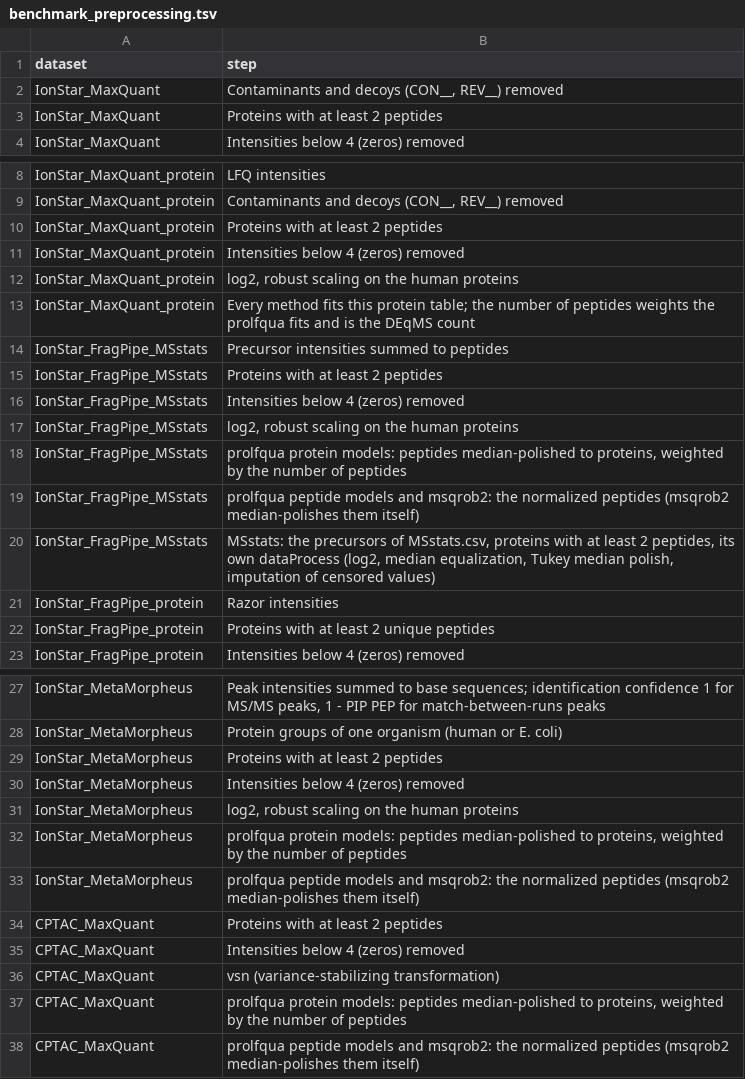
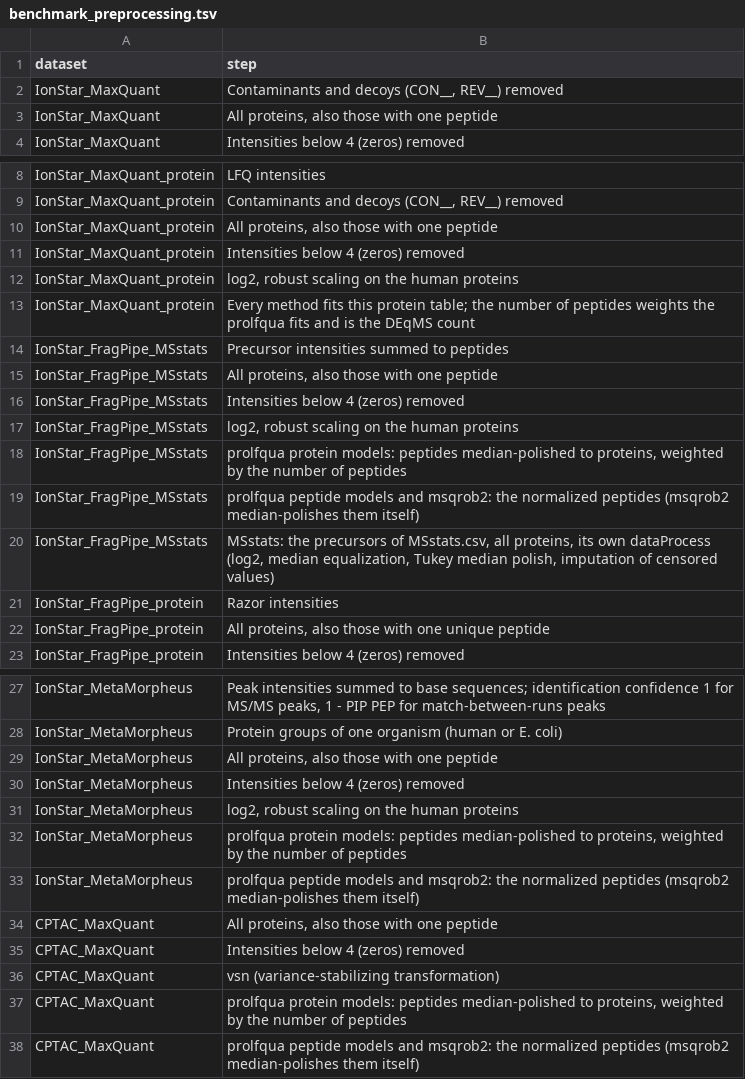
Before and after one commit to prolfqua/prolfquabenchmark, a TSV file: inst/extdata/benchmark_preprocessing.tsv, drawn as a sheet; only a part is shown, gaps mark what is left out; the diff covers the shown part only.

```diff
--- a/inst/extdata/benchmark_preprocessing.tsv
+++ b/inst/extdata/benchmark_preprocessing.tsv
@@ -2,3 +2,3 @@ dataset	step
 IonStar_MaxQuant	Contaminants and decoys (CON__, REV__) removed
-IonStar_MaxQuant	Proteins with at least 2 peptides
+IonStar_MaxQuant	All proteins, also those with one peptide
 IonStar_MaxQuant	Intensities below 4 (zeros) removed
@@ -9,3 +9,3 @@ IonStar_MaxQuant_protein	LFQ intensities
 IonStar_MaxQuant_protein	Contaminants and decoys (CON__, REV__) removed
-IonStar_MaxQuant_protein	Proteins with at least 2 peptides
+IonStar_MaxQuant_protein	All proteins, also those with one peptide
 IonStar_MaxQuant_protein	Intensities below 4 (zeros) removed
@@ -14,3 +14,3 @@ IonStar_MaxQuant_protein	Every method fits this protein table; the number of pep
 IonStar_FragPipe_MSstats	Precursor intensities summed to peptides
-IonStar_FragPipe_MSstats	Proteins with at least 2 peptides
+IonStar_FragPipe_MSstats	All proteins, also those with one peptide
 IonStar_FragPipe_MSstats	Intensities below 4 (zeros) removed
@@ -19,5 +19,5 @@ IonStar_FragPipe_MSstats	prolfqua protein models: peptides median-polished to pr
 IonStar_FragPipe_MSstats	prolfqua peptide models and msqrob2: the normalized peptides (msqrob2 median-polishes them itself)
-IonStar_FragPipe_MSstats	MSstats: the precursors of MSstats.csv, proteins with at least 2 peptides, its own dataProcess (log2, median equalization, Tukey median polish, imputation of censored values)
+IonStar_FragPipe_MSstats	MSstats: the precursors of MSstats.csv, all proteins, its own dataProcess (log2, median equalization, Tukey median polish, imputation of censored values)
 IonStar_FragPipe_protein	Razor intensities
-IonStar_FragPipe_protein	Proteins with at least 2 unique peptides
+IonStar_FragPipe_protein	All proteins, also those with one unique peptide
 IonStar_FragPipe_protein	Intensities below 4 (zeros) removed
@@ -28,3 +28,3 @@ IonStar_MetaMorpheus	Peak intensities summed to base sequences; identification c
 IonStar_MetaMorpheus	Protein groups of one organism (human or E. coli)
-IonStar_MetaMorpheus	Proteins with at least 2 peptides
+IonStar_MetaMorpheus	All proteins, also those with one peptide
 IonStar_MetaMorpheus	Intensities below 4 (zeros) removed
@@ -33,3 +33,3 @@ IonStar_MetaMorpheus	prolfqua protein models: peptides median-polished to protei
 IonStar_MetaMorpheus	prolfqua peptide models and msqrob2: the normalized peptides (msqrob2 median-polishes them itself)
-CPTAC_MaxQuant	Proteins with at least 2 peptides
+CPTAC_MaxQuant	All proteins, also those with one peptide
 CPTAC_MaxQuant	Intensities below 4 (zeros) removed
```
Also changed, not shown: 4 edited cells elsewhere in this file, inst/extdata/benchmark_methods.tsv, inst/extdata/benchmark_same_pairs.tsv, 11 other files.
